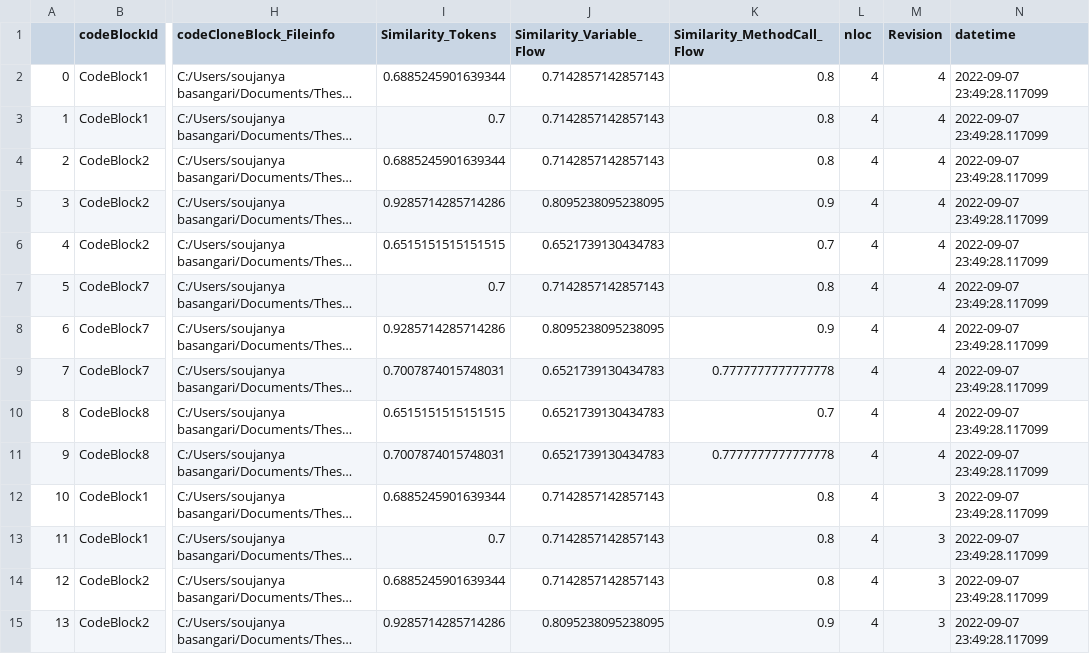
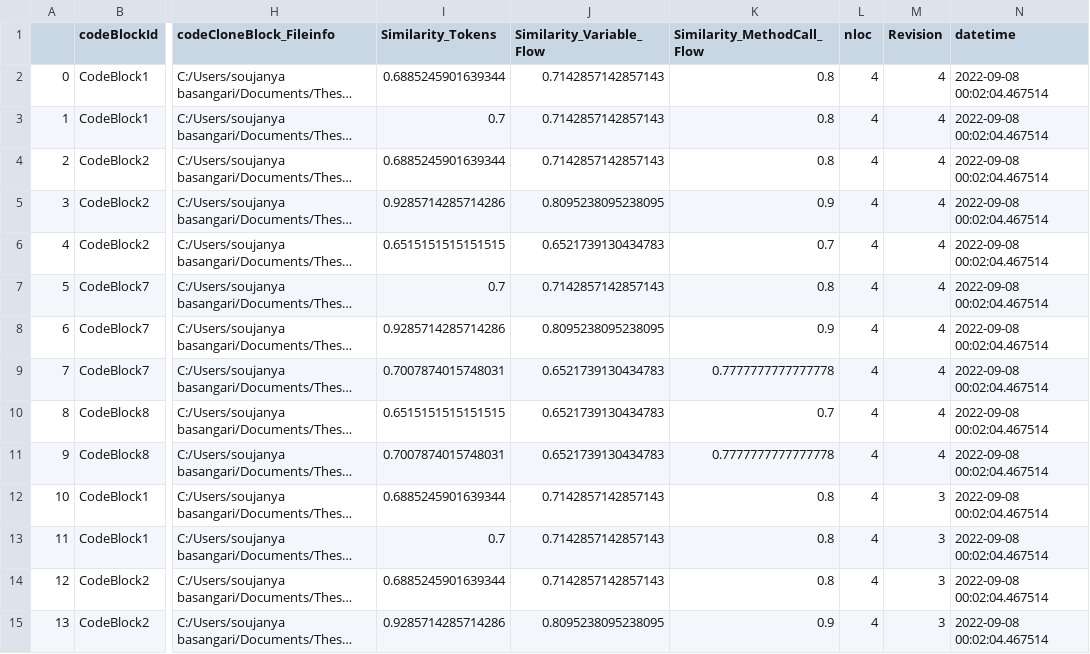
Before and after one commit to SoujanyaBasangari/Test_project_Codeclonetracer, a CSV file: method_leveltracking.csv, drawn as a sheet; only a part is shown, gaps mark what is left out; long unchanged cells end in …; the diff covers the shown part only; the diff names each change by its address in the sheet, - before the commit and + after, or states it on an @@ line.

```diff
--- a/method_leveltracking.csv
+++ b/method_leveltracking.csv
-N2:N15 (datetime): 2022-09-07 23:49:28.117099
+N2:N15 (datetime): 2022-09-08 00:02:04.467514
```
Also changed, not shown: 26 edited cells elsewhere in this file, 4 other files.
